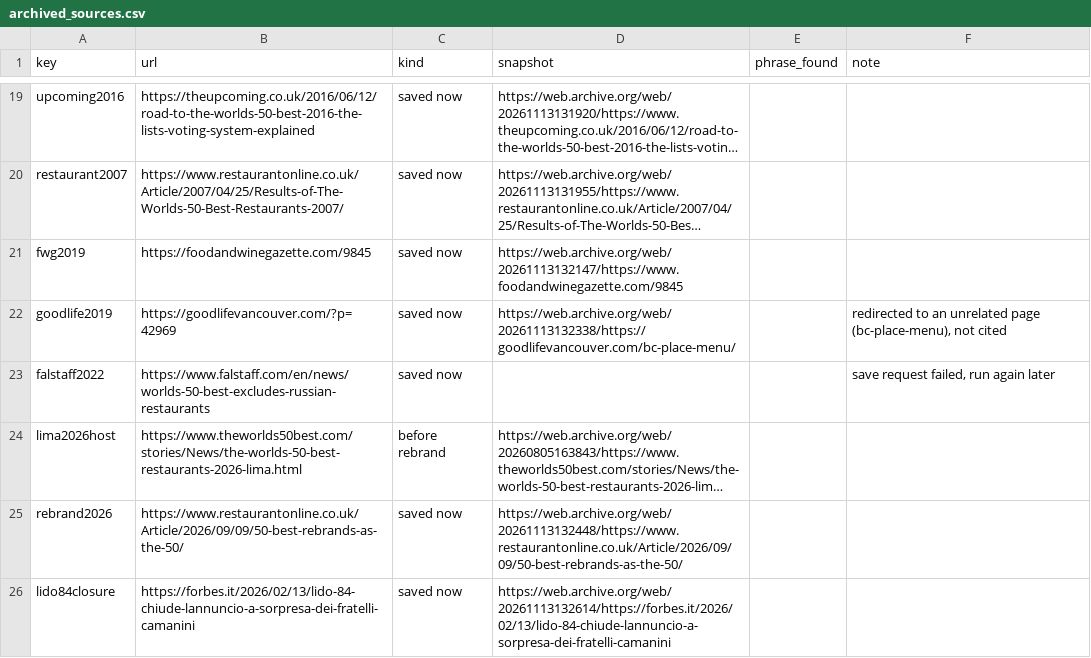
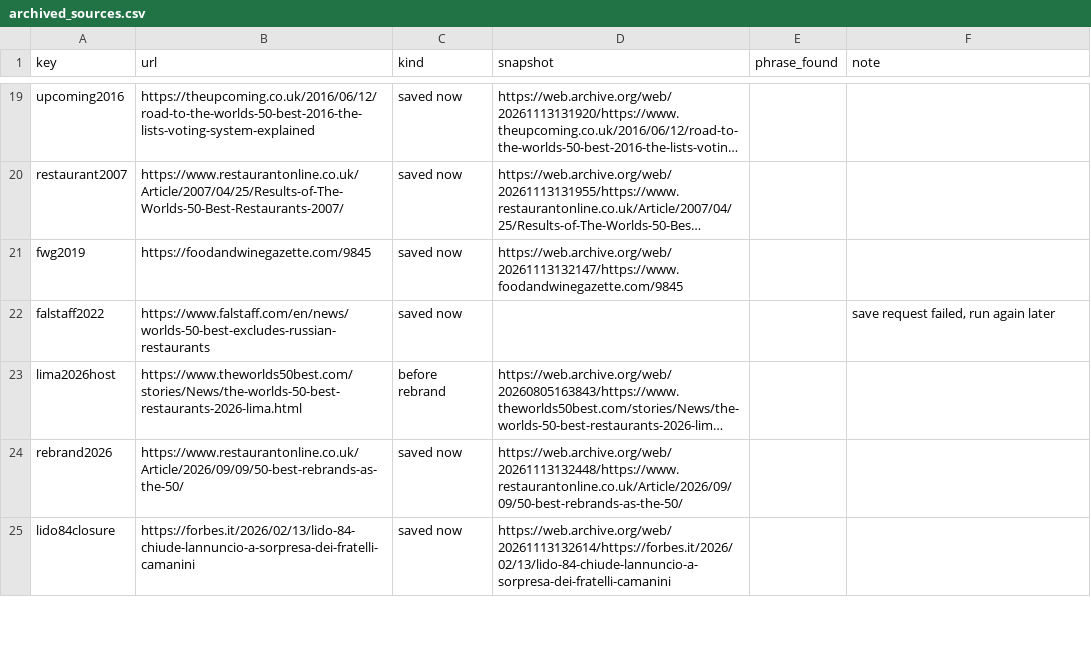
Before and after one commit to Confareneoclassico/50best-voting-audit, a CSV file: data/raw/archived_sources.csv, drawn as a sheet; only a part is shown, gaps mark what is left out; long unchanged cells end in …; the diff names each change by its address in the sheet, - before the commit and + after, or states it on an @@ line.

```diff
--- a/data/raw/archived_sources.csv
+++ b/data/raw/archived_sources.csv
-row 22: goodlife2019 | https://goodlifevancouver.com/?p=42969 | saved now | https://web.archive.org/web/20261113132338/https://goodlifevancouver.com/bc-place-menu/ |  | redirected to an unrelated page (bc-place-menu), not cited
```
Also changed, not shown: 10 other files.
